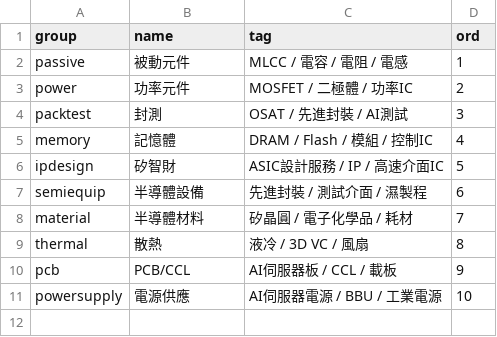
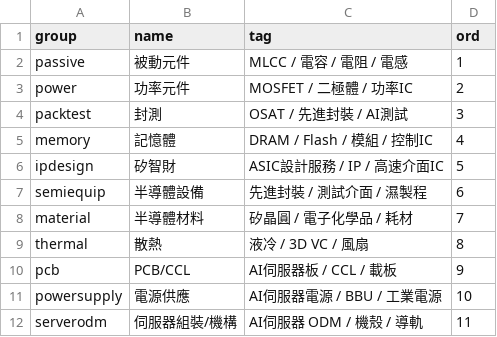
Before and after one commit to DennisLiuCk/strong-weak-scanner, a CSV file: config/groups.csv, drawn as a sheet.

```diff
--- a/config/groups.csv
+++ b/config/groups.csv
@@ -11 +11,2 @@ pcb,PCB/CCL,AI伺服器板 / CCL / 載板,9
 powersupply,電源供應,AI伺服器電源 / BBU / 工業電源,10
+serverodm,伺服器組裝/機構,AI伺服器 ODM / 機殼 / 導軌,11
```
Also changed, not shown: config/candidates.csv, config/universe.csv, 21 other files.
